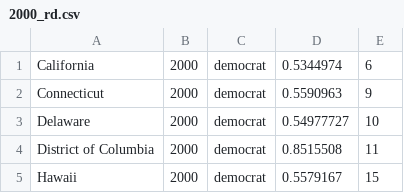
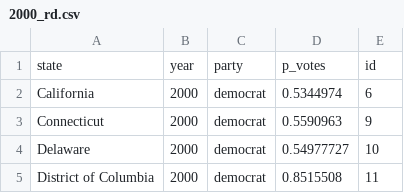
Before and after one commit to CMU-IDS-2020/a3-mei-julie, a CSV file: 2000_rd.csv, drawn as a sheet; only a part is shown; the shorter side is filled out with more unchanged rows; the diff names each change by its address in the sheet, - before the commit and + after, or states it on an @@ line.

Commit message:
add header

```diff
--- a/2000_rd.csv
+++ b/2000_rd.csv
+row 1: state | year | party | p_votes | id
```
